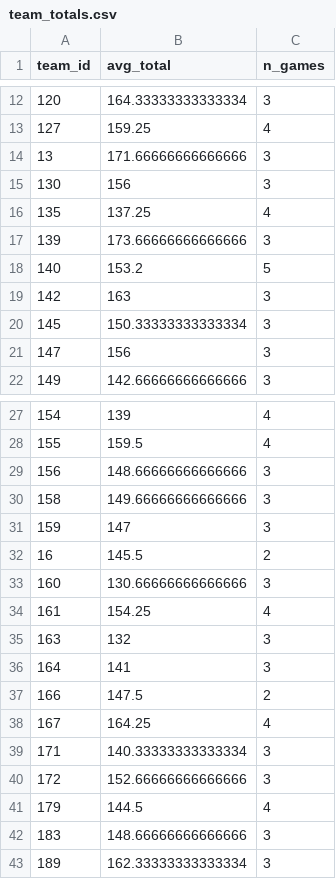
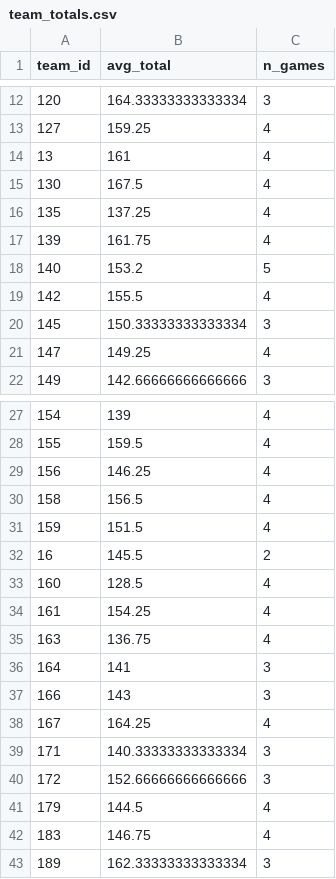
Before and after one commit to Crice1620/March_Madness_Sim, a CSV file: data/mbb_app/team_totals.csv, drawn as a sheet; only a part is shown, gaps mark what is left out; the diff covers the shown part only.

```diff
--- a/data/mbb_app/team_totals.csv
+++ b/data/mbb_app/team_totals.csv
@@ -13,10 +13,10 @@ team_id,avg_total,n_games
 127,159.25,4
-13,171.66666666666666,3
-130,156,3
+13,161,4
+130,167.5,4
 135,137.25,4
-139,173.66666666666666,3
+139,161.75,4
 140,153.2,5
-142,163,3
+142,155.5,4
 145,150.33333333333334,3
-147,156,3
+147,149.25,4
 149,142.66666666666666,3
@@ -28,11 +28,11 @@ team_id,avg_total,n_games
 155,159.5,4
-156,148.66666666666666,3
-158,149.66666666666666,3
-159,147,3
+156,146.25,4
+158,156.5,4
+159,151.5,4
 16,145.5,2
-160,130.66666666666666,3
+160,128.5,4
 161,154.25,4
-163,132,3
+163,136.75,4
 164,141,3
-166,147.5,2
+166,143,3
 167,164.25,4
@@ -41,3 +41,3 @@ team_id,avg_total,n_games
 179,144.5,4
-183,148.66666666666666,3
+183,146.75,4
 189,162.33333333333334,3
```
Also changed, not shown: 118 edited cells elsewhere in this file, data/mbb_app/som_umatrix.csv, data/mbb_app/team_nodes.csv, 8 other files.
